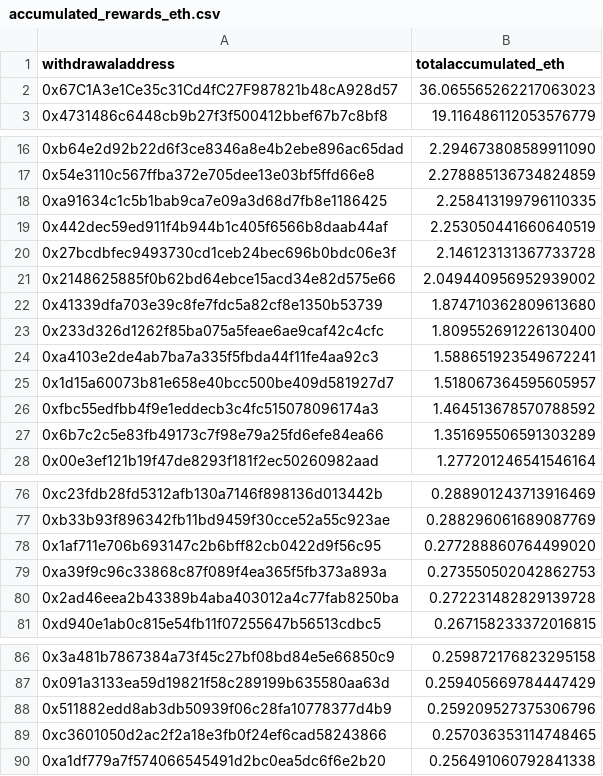
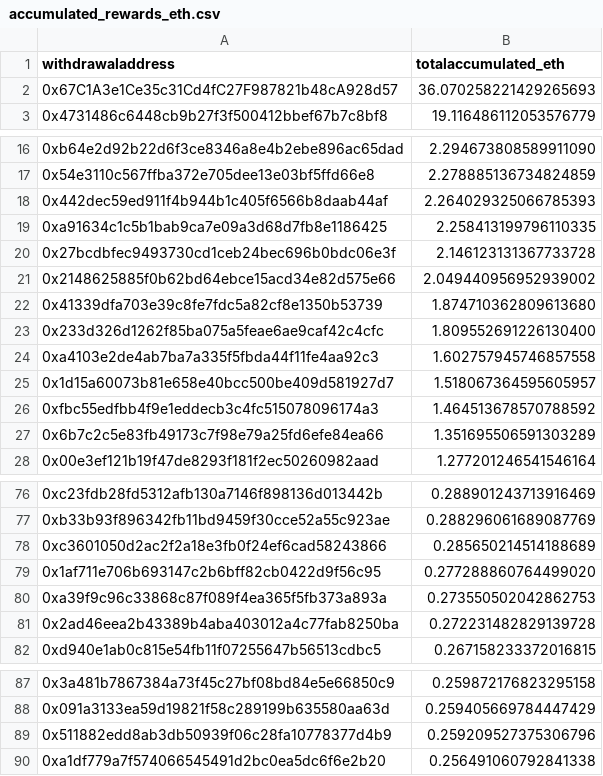
Before and after one commit to dappnode/smooth-scripts, a CSV file: acc-by-withdrawal/results/accumulated_rewards_eth.csv, drawn as a sheet; only a part is shown, gaps mark what is left out.

```diff
--- a/acc-by-withdrawal/results/accumulated_rewards_eth.csv
+++ b/acc-by-withdrawal/results/accumulated_rewards_eth.csv
@@ -1,3 +1,3 @@
 withdrawaladdress,totalaccumulated_eth
-0x67C1A3e1Ce35c31Cd4fC27F987821b48cA928d57,36.065565262217063023
+0x67C1A3e1Ce35c31Cd4fC27F987821b48cA928d57,36.070258221429265693
 0x4731486c6448cb9b27f3f500412bbef67b7c8bf8,19.116486112053576779
@@ -17,4 +17,4 @@ withdrawaladdress,totalaccumulated_eth
 0x54e3110c567ffba372e705dee13e03bf5ffd66e8,2.278885136734824859
+0x442dec59ed911f4b944b1c405f6566b8daab44af,2.264029325066785393
 0xa91634c1c5b1bab9ca7e09a3d68d7fb8e1186425,2.258413199796110335
-0x442dec59ed911f4b944b1c405f6566b8daab44af,2.253050441660640519
 0x27bcdbfec9493730cd1ceb24bec696b0bdc06e3f,2.146123131367733728
@@ -23,3 +23,3 @@ withdrawaladdress,totalaccumulated_eth
 0x233d326d1262f85ba075a5feae6ae9caf42c4cfc,1.809552691226130400
-0xa4103e2de4ab7ba7a335f5fbda44f11fe4aa92c3,1.588651923549672241
+0xa4103e2de4ab7ba7a335f5fbda44f11fe4aa92c3,1.602757945746857558
 0x1d15a60073b81e658e40bcc500be409d581927d7,1.518067364595605957
@@ -77,2 +77,3 @@ withdrawaladdress,totalaccumulated_eth
 0xb33b93f896342fb11bd9459f30cce52a55c923ae,0.288296061689087769
+0xc3601050d2ac2f2a18e3fb0f24ef6cad58243866,0.285650214514188689
 0x1af711e706b693147c2b6bff82cb0422d9f56c95,0.277288860764499020
@@ -88,3 +89,2 @@ withdrawaladdress,totalaccumulated_eth
 0x511882edd8ab3db50939f06c28fa10778377d4b9,0.259209527375306796
-0xc3601050d2ac2f2a18e3fb0f24ef6cad58243866,0.257036353114748465
 0xa1df779a7f574066545491d2bc0ea5dc6f6e2b20,0.256491060792841338
```
Also changed, not shown: 1 other file.
